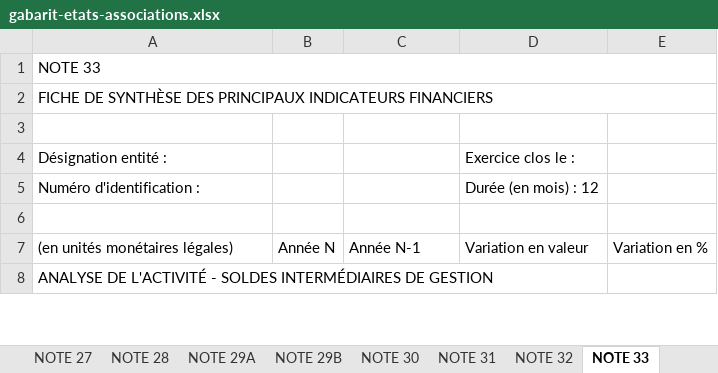
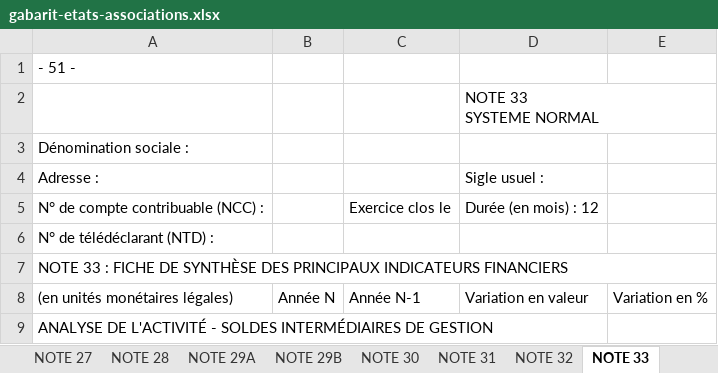
Before and after one commit to manatandu/Skill-Claude, an Excel workbook: .claude/skills/sycebnl/liasse/assets/gabarit-etats-associations.xlsx, sheet NOTE 33, drawn as a sheet; only a part is shown; values as stored, in another font and other column widths than the file's, no cell formats; 1 other sheet too large or unreadable and not compared; removed rows and columns are numbered as before the commit, all else as after; ↵ is a line break in a cell; the diff covers the shown part only; the diff names each change by its address in the sheet, - before the commit and + after, or states it on an @@ line.

```diff
--- a/.claude/skills/sycebnl/liasse/assets/gabarit-etats-associations.xlsx (sheet NOTE 33)
+++ b/.claude/skills/sycebnl/liasse/assets/gabarit-etats-associations.xlsx (sheet NOTE 33)
-A1: NOTE 33
+A1: - 51 -
-A1:E1 merged
+row 2:  |  |  | NOTE 33 ↵ SYSTEME NORMAL
-A3: FICHE DE SYNTHÈSE DES PRINCIPAUX INDICATEURS FINANCIERS
+A3: Dénomination sociale :
-A2:E2 merged
-row 4: (empty)
+row 4: Adresse : |  |  | Sigle usuel :
-row 4: Désignation entité : |  |  | Exercice clos le :
-row 5: Numéro d'identification : |  |  | Durée (en mois) : 12
-row 5: (empty)
+row 5: N° de compte contribuable (NCC) : |  | Exercice clos le | Durée (en mois) : 12
+row 6: N° de télédéclarant (NTD) :
+row 7: NOTE 33 : FICHE DE SYNTHÈSE DES PRINCIPAUX INDICATEURS FINANCIERS
```
Also changed, not shown: 88 edited cells elsewhere in this sheet, sheet CONTROLE BALANCE, sheet Couverture, sheet Garde, sheet NOTE 9, sheet NOTE 19, sheet NOTE 30, 45 more sheets, other sheet tabs, cell formats, .claude/skills/sycebnl/liasse/exemples/exemple-etats-associations.xlsx, .claude/skills/sycebnl/liasse/exemples/exemple-etats-projet.xlsx, 22 other files.
